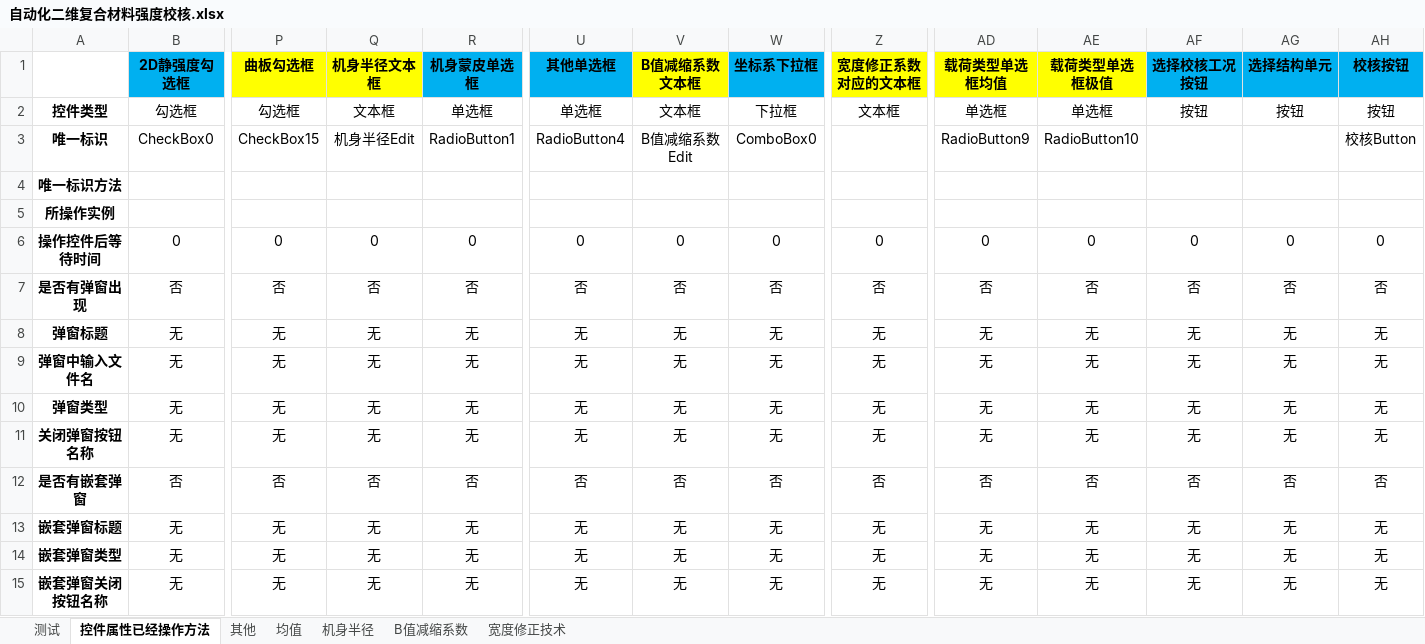
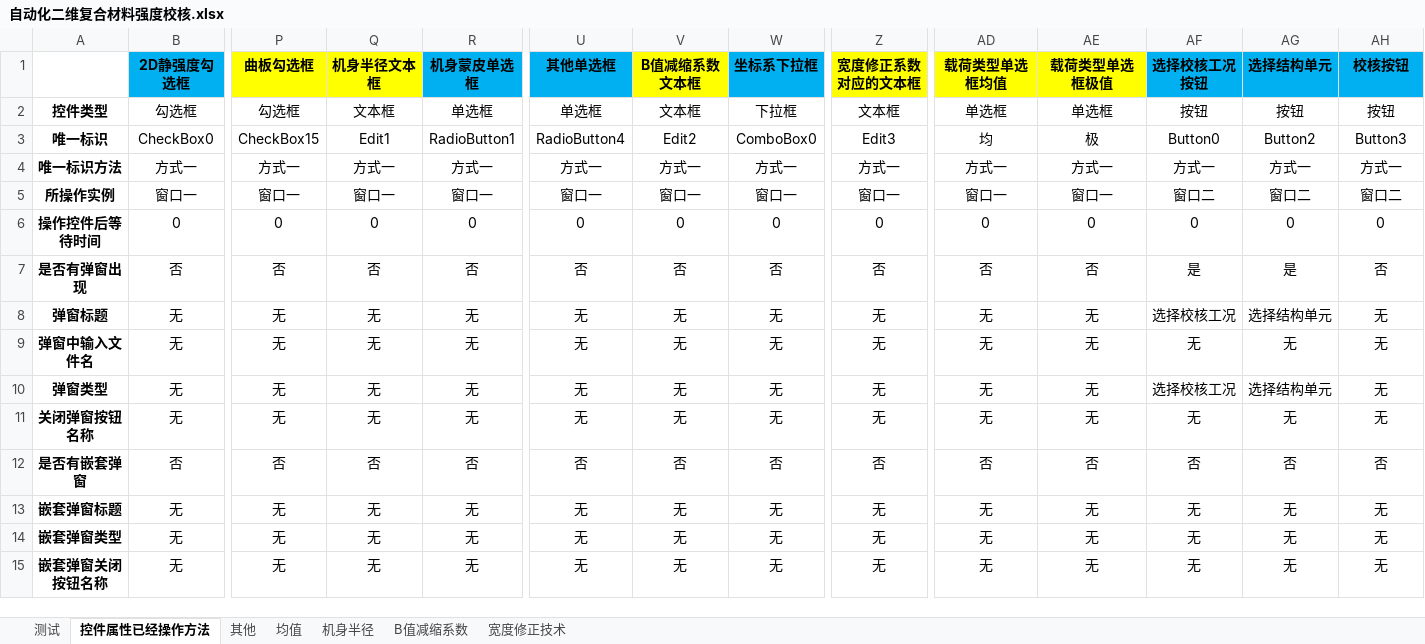
Before and after one commit to hejian5621/Aerobook, an Excel workbook: src/testCase/c_useCase_file/Aerocheck/复材结构强度校核/自动化二维复合材料强度校核.xlsx, sheet 控件属性已经操作方法, drawn as a sheet; only a part is shown, gaps mark what is left out; values as stored, in another font and other column widths than the file's, no borders; removed rows and columns are numbered as before the commit, all else as after; rows hold the shown columns only; the diff names each change by its address in the sheet, - before the commit and + after, or states it on an @@ line.

```diff
--- a/src/testCase/c_useCase_file/Aerocheck/复材结构强度校核/自动化二维复合材料强度校核.xlsx (sheet 控件属性已经操作方法)
+++ b/src/testCase/c_useCase_file/Aerocheck/复材结构强度校核/自动化二维复合材料强度校核.xlsx (sheet 控件属性已经操作方法)
-Q3 (机身半径文本框): 机身半径Edit
+Q3 (机身半径文本框): Edit1
-V3 (B值减缩系数文本框): B值减缩系数Edit
+V3 (B值减缩系数文本框): Edit2
-Z3 (宽度修正系数对应的文本框): (empty)
+Z3 (宽度修正系数对应的文本框): Edit3
-AD3 (载荷类型单选框均值): RadioButton9
+AD3 (载荷类型单选框均值): 均
-AE3 (载荷类型单选框极值): RadioButton10
+AE3 (载荷类型单选框极值): 极
-AF3 (选择校核工况按钮): (empty)
+AF3 (选择校核工况按钮): Button0
-AG3 (选择结构单元): (empty)
+AG3 (选择结构单元): Button2
-AH3 (校核按钮): 校核Button
+AH3 (校核按钮): Button3
-row 4: 唯一标识方法
-row 5: 所操作实例
+row 4: 唯一标识方法 | 方式一 | 方式一 | 方式一 | 方式一 | 方式一 | 方式一 | 方式一 | 方式一 | 方式一 | 方式一 | 方式一 | 方式一 | 方式一
+row 5: 所操作实例 | 窗口一 | 窗口一 | 窗口一 | 窗口一 | 窗口一 | 窗口一 | 窗口一 | 窗口一 | 窗口一 | 窗口一 | 窗口二 | 窗口二 | 窗口二
-AF7 (选择校核工况按钮): 否
+AF7 (选择校核工况按钮): 是
-AG7 (选择结构单元): 否
+AG7 (选择结构单元): 是
-AF8 (选择校核工况按钮): 无
+AF8 (选择校核工况按钮): 选择校核工况
-AG8 (选择结构单元): 无
+AG8 (选择结构单元): 选择结构单元
-AF10 (选择校核工况按钮): 无
+AF10 (选择校核工况按钮): 选择校核工况
-AG10 (选择结构单元): 无
+AG10 (选择结构单元): 选择结构单元
```
Also changed, not shown: sheet 测试, sheet 其他, src/testCase/c_useCase_file/Aerocheck/复材结构强度校核/自动化一维复合材料强度校核.xlsx, src/testCase/c_useCase_file/Aerocheck/尺寸信息/自动化一维二维单元尺寸定义（模板）.xlsx, 16 other files.
